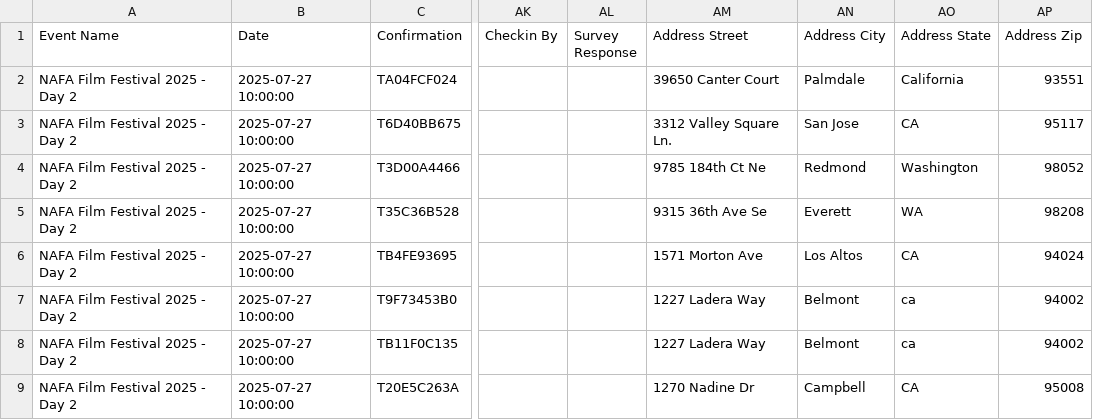
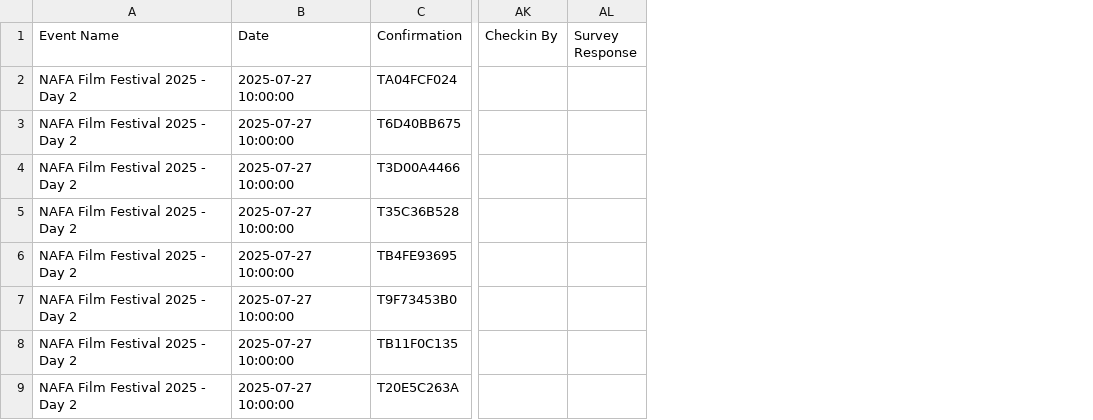
Before and after one commit to yogi-theyoda/ticketing_summary, a CSV file: data/27.csv, drawn as a sheet; only a part is shown, gaps mark what is left out; the diff names each change by its address in the sheet, - before the commit and + after, or states it on an @@ line.

```diff
--- a/data/27.csv
+++ b/data/27.csv
-column AM (Address Street), rows 2-9: 39650 Canter Court | 3312 Valley Square Ln. | 9785 184th Ct Ne | 9315 36th Ave Se | 1571 Morton Ave | 1227 Ladera Way | 1227 Ladera Way | 1270 Nadine Dr
-column AN (Address City), rows 2-9: Palmdale | San Jose | Redmond | Everett | Los Altos | Belmont | Belmont | Campbell
-column AO (Address State), rows 2-9: California | CA | Washington | WA | CA | ca | ca | CA
-column AP (Address Zip), rows 2-9: 93551 | 95117 | 98052 | 98208 | 94024 | 94002 | 94002 | 95008
```
Also changed, not shown: data/25.csv, data/26.csv, 2 other files.
